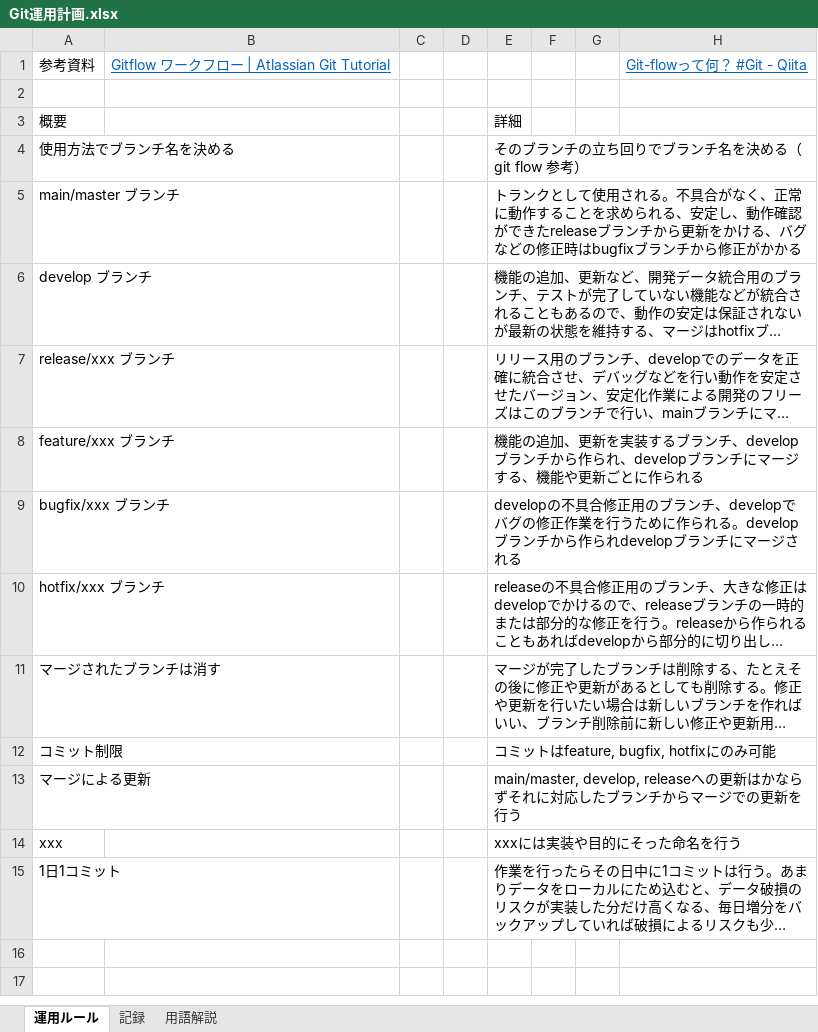
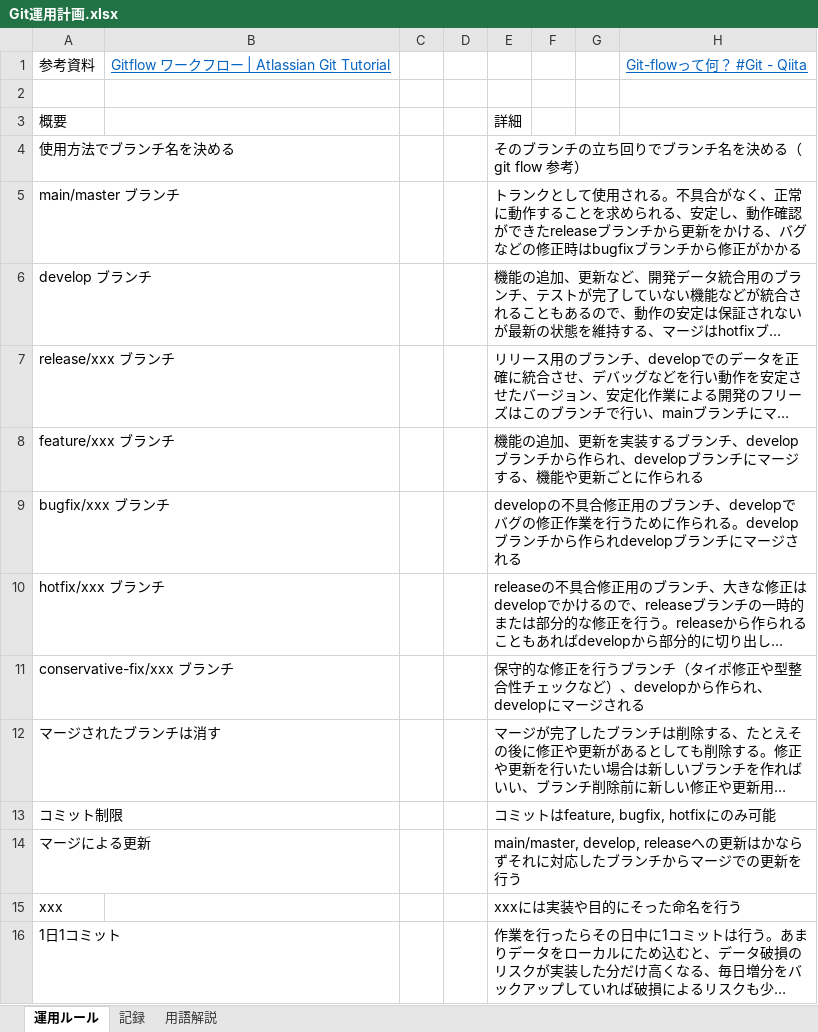
Before and after one commit to Grouse16/Cliques_Engine, an Excel workbook: データ取り扱い規定/Git運用計画.xlsx, sheet 運用ルール, drawn as a sheet; long unchanged cells end in …; values as stored, in another font and other column widths than the file's, no borders; the diff names each change by its address in the sheet, - before the commit and + after, or states it on an @@ line.

Commit message:
Git運用のルールの更新
conservative-fix
保守的な変更時に使用するブランチの命名規則

```diff
--- a/データ取り扱い規定/Git運用計画.xlsx (sheet 運用ルール)
+++ b/データ取り扱い規定/Git運用計画.xlsx (sheet 運用ルール)
+row 11: conservative-fix/xxx ブランチ |  |  |  | 保守的な修正を行うブランチ（タイポ修正や型整合性チェックなど）、developから作られ、developにマージされる
```
